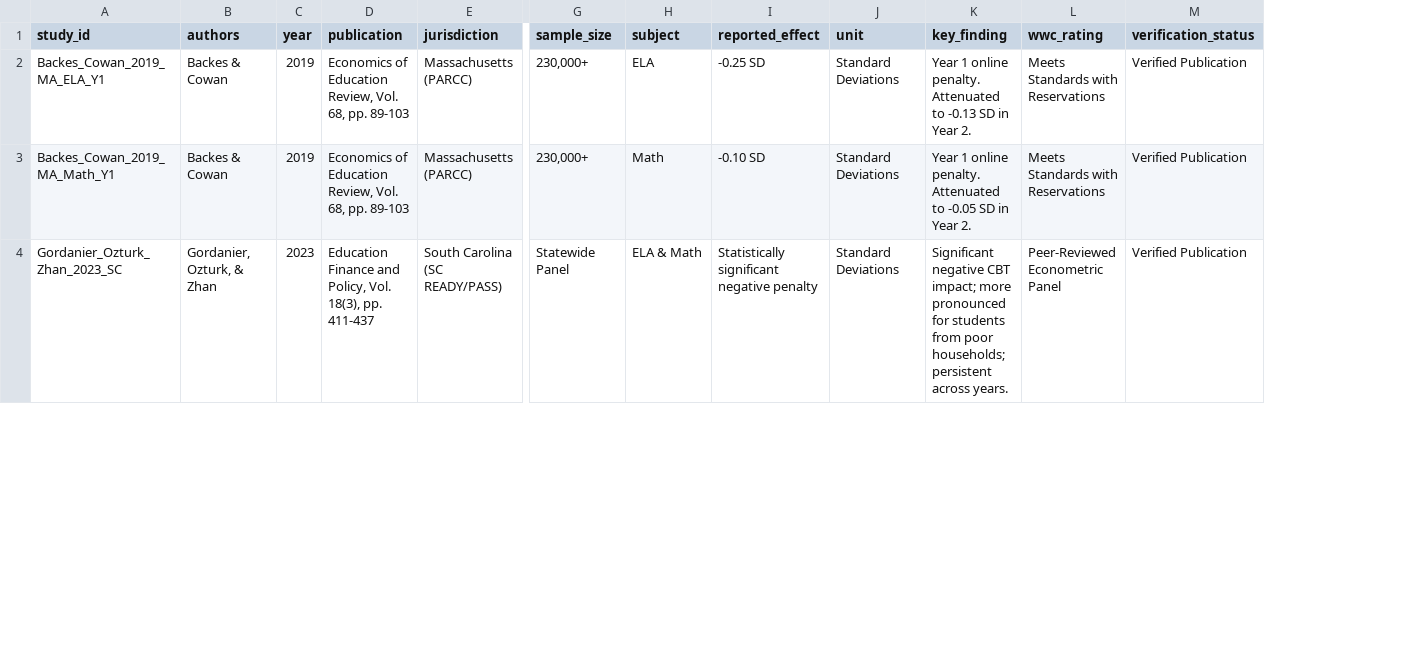
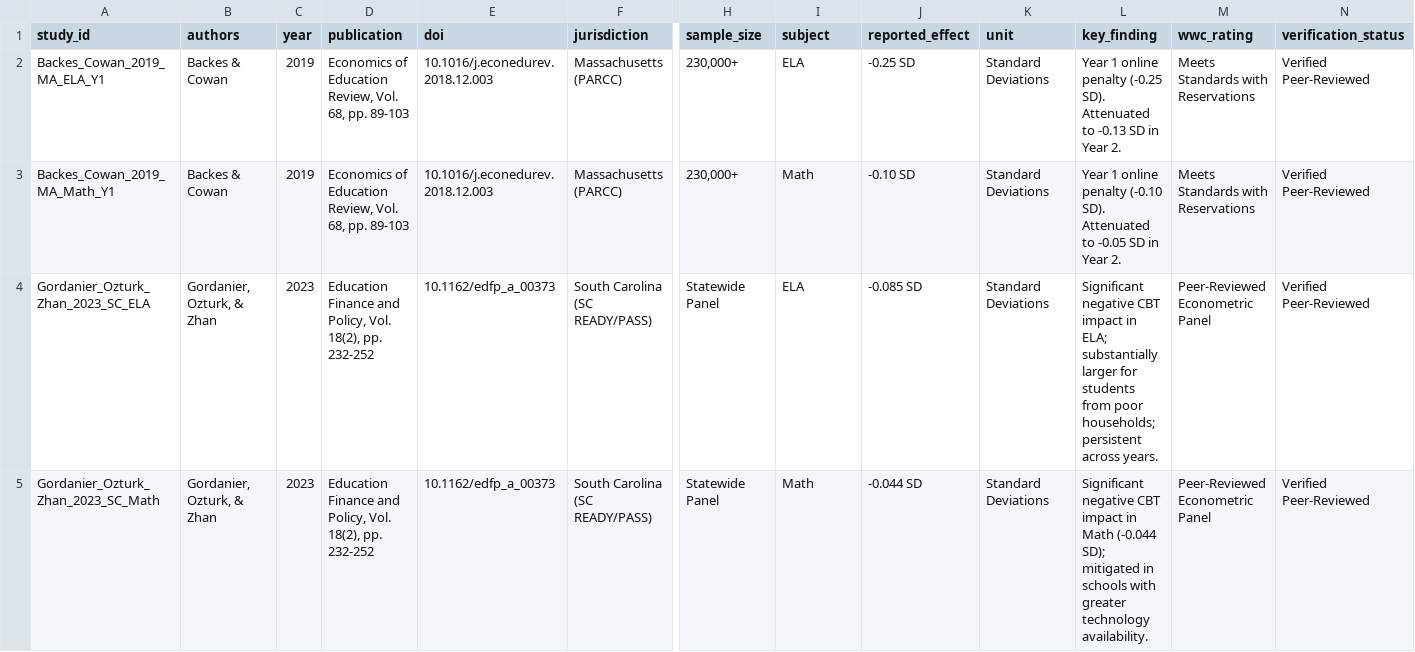
Before and after one commit to admiralorbiter/computational-sketchbook, a CSV file: 2026/2026-10-09-keyboarding-mode-effects/artifacts/tables/table4_literature_benchmark.csv, drawn as a sheet; only a part is shown, gaps mark what is left out; addresses are those after the commit; rows hold the shown columns only; the diff covers the shown part only; the diff names each change by its address in the sheet, - before the commit and + after, or states it on an @@ line.

Commit message:
audit(mode-effects): reconcile NAEP Table 4.1c Reading/Math, ICILS 51% & 102pt gap, Gordanier DOI, and NCES Writing Pilot
- Reconciled NAEP 2017 Table 4.1c (p. 37) DBA/PBA percentages and SEs: G4 Reading SR (60% vs 64%, -3.8 pp, SE 0.22), CR (35% vs 42%, -6.8 pp, SE 0.18); added G4 Math (SR -2.4 pp, CR -6.9 pp), proving parallel CR penalties across subjects.
- Reconciled ICILS 2023 distribution: 51% combined at/below Level 1 (25% below + 26% basic) and verified 102-point socioeconomic gap between SES quartiles.
- Corrected South Carolina study citation to Gordanier, Ozturk, & Zhan (2023, Education Finance and Policy, 18(2), 232-252, DOI: 10.1162/edfp_a_00373) and plotted separate subject estimates (ELA -0.085 SD, Math -0.044 SD).
- Reconciled Carol Parker (2018) as a non-significant chi-square test (N=916/906), removing from continuous numeric effect size axis to a dedicated callout box.
- Benchmark NCES 2012 Grade 4 Computer Writing Pilot (110 computer words vs 159 paper words; 12 WPM G4 vs 30 WPM G8 usability rates) and grounded parameter sensitivity analysis in these distributions.
- Deleted stale data/processed/keyboarding_longitudinal_panel.csv.
- Added pinned requirements.txt and expanded tests/test_data_integrity.py (7 passing suites).
- Regenerated all 4 publication figures and re-executed master notebook.

```diff
--- a/2026/2026-10-09-keyboarding-mode-effects/artifacts/tables/table4_literature_benchmark.csv
+++ b/2026/2026-10-09-keyboarding-mode-effects/artifacts/tables/table4_literature_benchmark.csv
+column E (doi), rows 2-4: 10.1016/j.econedurev.2018.12.003 | 10.1016/j.econedurev.2018.12.003 | 10.1162/edfp_a_00373
-L2 (key_finding): …1 online penalty. Attenuated to…
+L2 (key_finding): …1 online penalty (-0.25 SD). Attenuated to…
-N2:N4 (verification_status): Verified Publication
+N2:N4 (verification_status): Verified Peer-Reviewed
-L3 (key_finding): …1 online penalty. Attenuated to…
+L3 (key_finding): …1 online penalty (-0.10 SD). Attenuated to…
-A4 (study_id): Gordanier_Ozturk_Zhan_2023_SC
+A4 (study_id): Gordanier_Ozturk_Zhan_2023_SC_ELA
-D4 (publication): …Policy, Vol. 18(3), pp. 411-437
+D4 (publication): …Policy, Vol. 18(2), pp. 232-252
-I4 (subject): ELA & Math
+I4 (subject): ELA
-J4 (reported_effect): Statistically significant negative penalty
+J4 (reported_effect): -0.085 SD
-L4 (key_finding): …negative CBT impact; more pronounced for students…
+L4 (key_finding): …negative CBT impact in ELA; substantially larger for students…
+row 5: Gordanier_Ozturk_Zhan_2023_SC_Math | Gordanier, Ozturk, & Zhan | 2023 | Education Finance and Policy, Vol. 18(2), pp. 232-252 | 10.1162/edfp_a_00373 | South Carolina (SC READY/PASS) | Statewide Panel | Math | -0.044 SD | Standard Deviations | Significant negative CBT impact in Math (-0.044 SD); mitigated in schools with greater technology availability. | Peer-Reviewed Econometric Panel | Verified Peer-Reviewed
```
Also changed, not shown: 1 added row and 5 edited cells elsewhere in this file, 2026/2026-10-09-keyboarding-mode-effects/artifacts/tables/table1_hsts_course_trends.csv, 2026/2026-10-09-keyboarding-mode-effects/artifacts/tables/table2_naep_mode_contrasts.csv, 22 other files.
